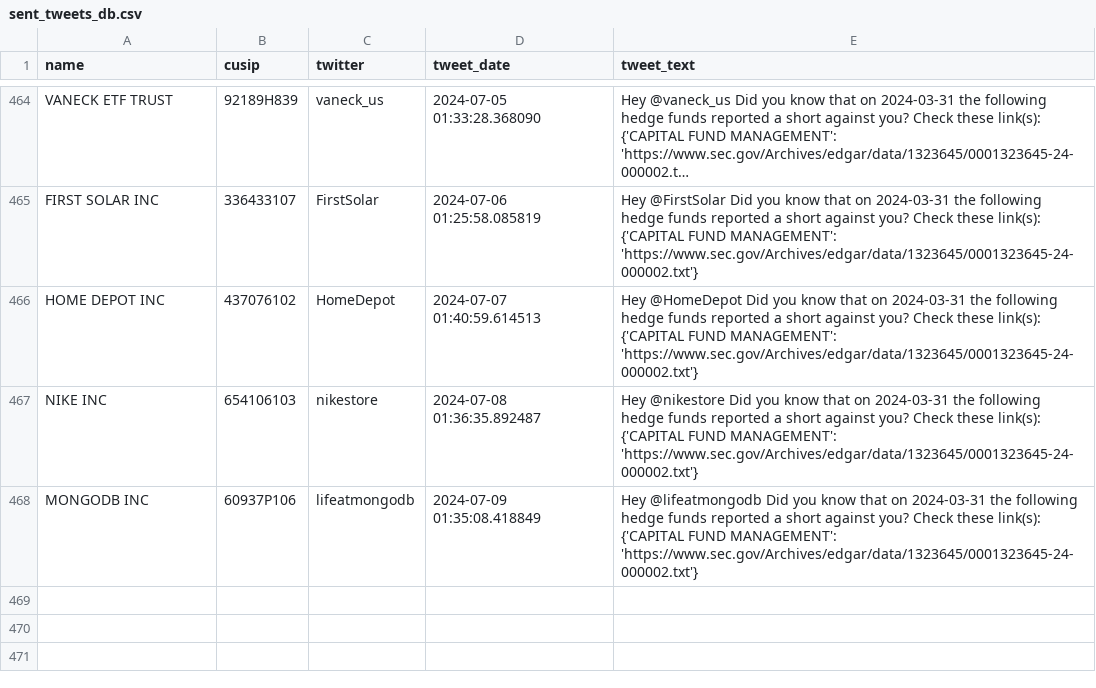
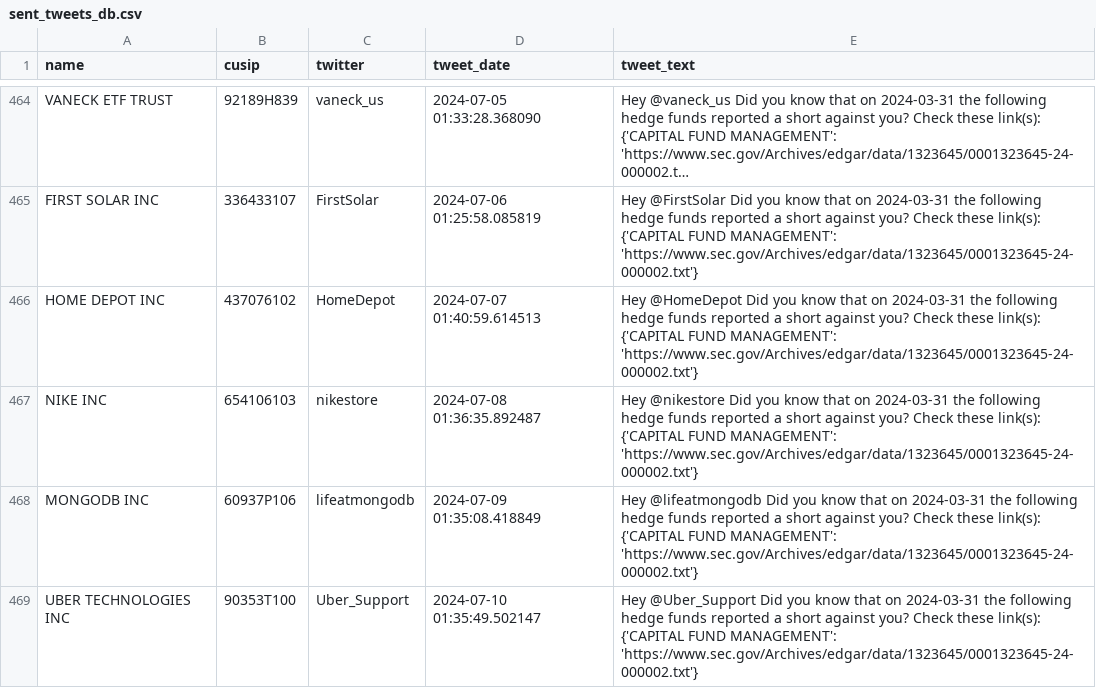
Before and after one commit to whs2k/stockFries_gha, a CSV file: sent_tweets_db.csv, drawn as a sheet; only a part is shown, gaps mark what is left out; long unchanged cells end in …; ↵ is a line break in a cell; the diff names each change by its address in the sheet, - before the commit and + after, or states it on an @@ line.

```diff
--- a/sent_tweets_db.csv
+++ b/sent_tweets_db.csv
+row 469: UBER TECHNOLOGIES INC | 90353T100 | Uber_Support | 2024-07-10 01:35:49.502147 | Hey @Uber_Support Did you know that on 2024-03-31 the following hedge funds reported a short against you? Check these link(s): ↵ {'CAPITAL FUND MANAGEMENT': 'https://www.sec.gov/Archives/edgar/data/1323645/0001323645-24-000002.txt'}
```
Also changed, not shown: 3 other files.
